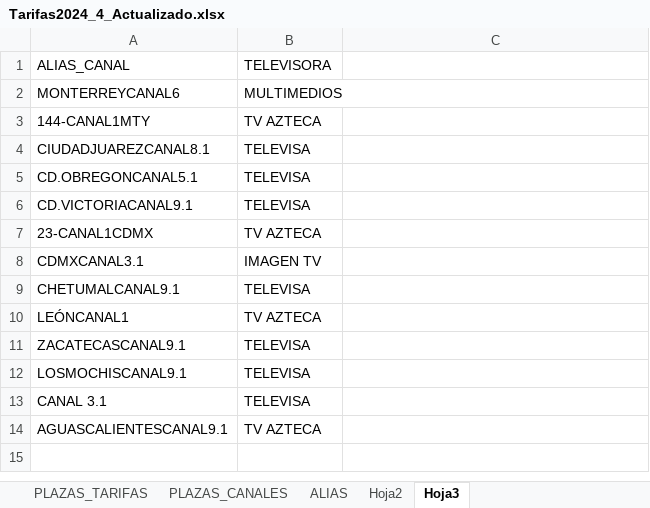
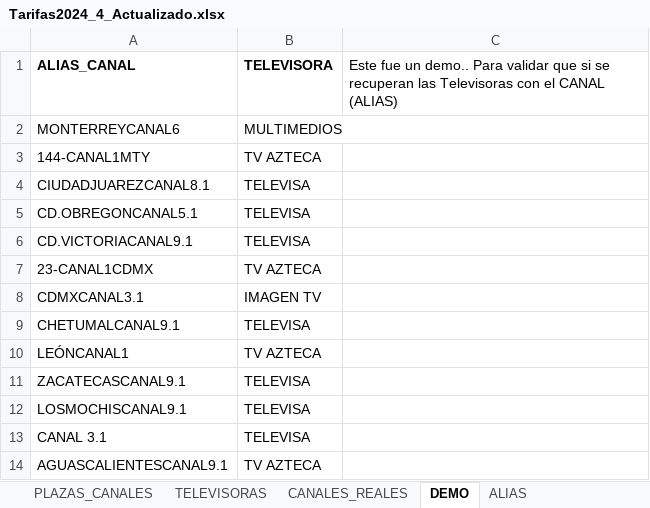
Before and after one commit to gmofierro/spots-classifier-2, an Excel workbook: data/Tarifas2024_4_Actualizado.xlsx, sheet DEMO, drawn as a sheet; values as stored, in another font and other column widths than the file's, no borders; the diff names each change by its address in the sheet, - before the commit and + after, or states it on an @@ line.

Commit message:
Implementación generalizada para incorporar todos los posibles canales NACIONALES

```diff
--- a/data/Tarifas2024_4_Actualizado.xlsx (sheet DEMO)
+++ b/data/Tarifas2024_4_Actualizado.xlsx (sheet DEMO)
-sheet tab: Hoja2
+sheet tab: TELEVISORAS
-sheet tab: Hoja3
+sheet tab: DEMO
+sheet tab: CANALES_REALES
@@ sheet tab order changed: PLAZAS_CANALES | TELEVISORAS | CANALES_REALES | DEMO | ALIAS @@
-A1:B1 bold: off
+A1:B1 bold: on
-C1: (empty)
+C1: Este fue un demo.. Para validar que si se recuperan las Televisoras con el CANAL (ALIAS)
```
Also changed, not shown: 1 other file.
